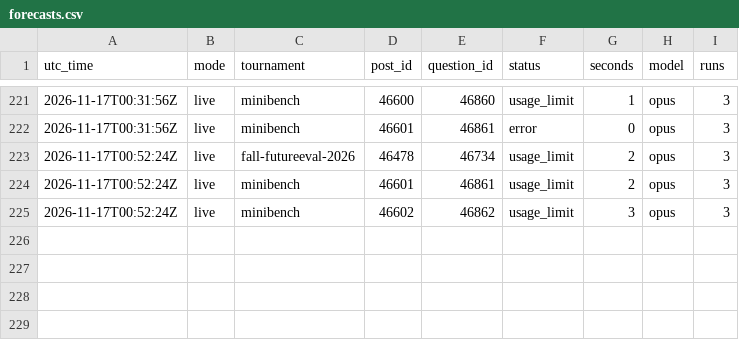
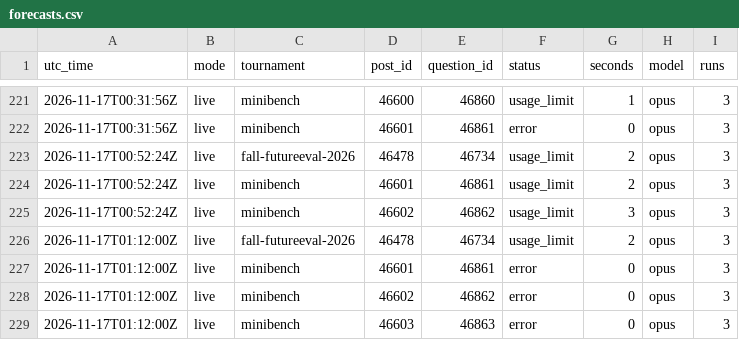
Before and after one commit to SiyaoGui/claude-forecast-bot, a CSV file: logs/forecasts.csv, drawn as a sheet; only a part is shown, gaps mark what is left out; the diff names each change by its address in the sheet, - before the commit and + after, or states it on an @@ line.

Commit message:
Update forecast log

```diff
--- a/logs/forecasts.csv
+++ b/logs/forecasts.csv
+row 226: 2026-11-17T01:12:00Z | live | fall-futureeval-2026 | 46478 | 46734 | usage_limit | 2 | opus | 3
+row 227: 2026-11-17T01:12:00Z | live | minibench | 46601 | 46861 | error | 0 | opus | 3
+row 228: 2026-11-17T01:12:00Z | live | minibench | 46602 | 46862 | error | 0 | opus | 3
+row 229: 2026-11-17T01:12:00Z | live | minibench | 46603 | 46863 | error | 0 | opus | 3
```
